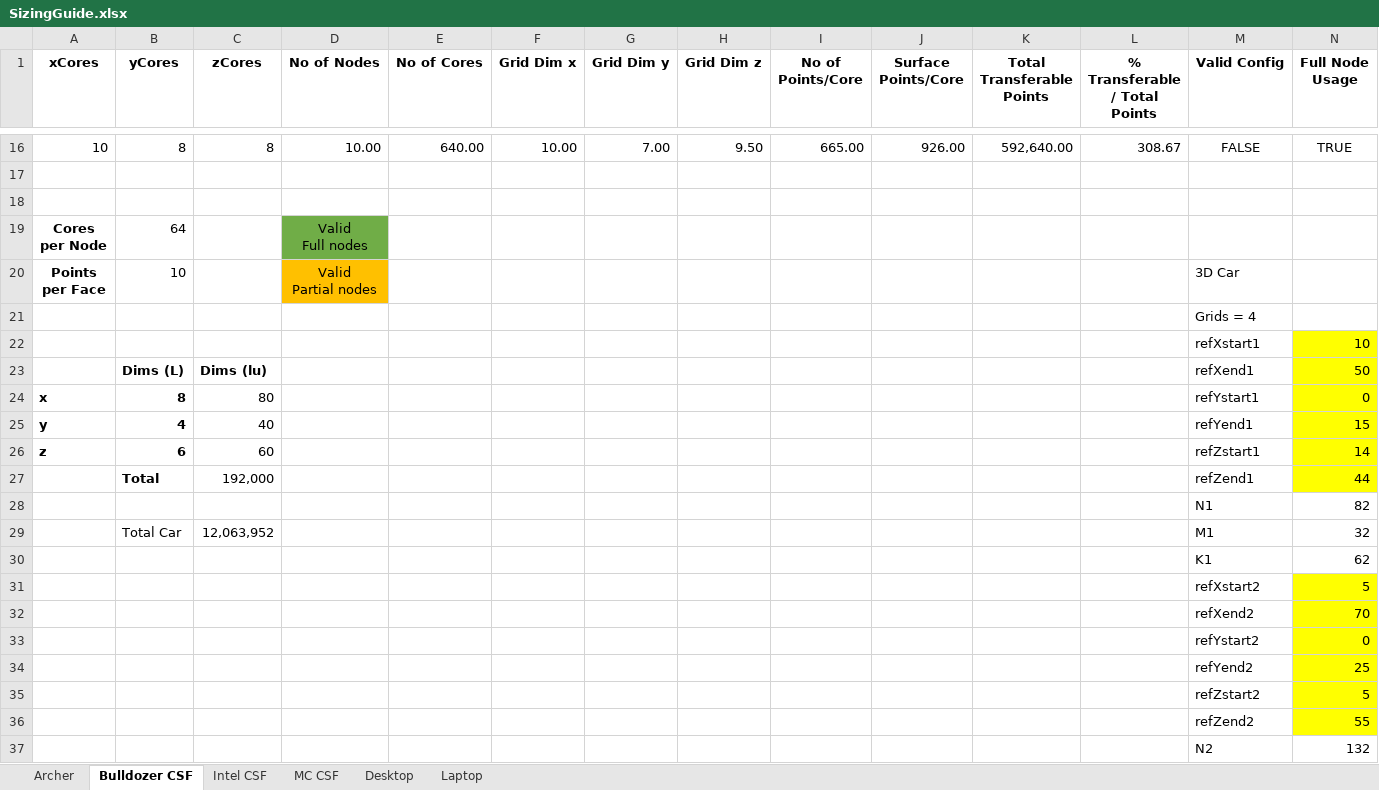
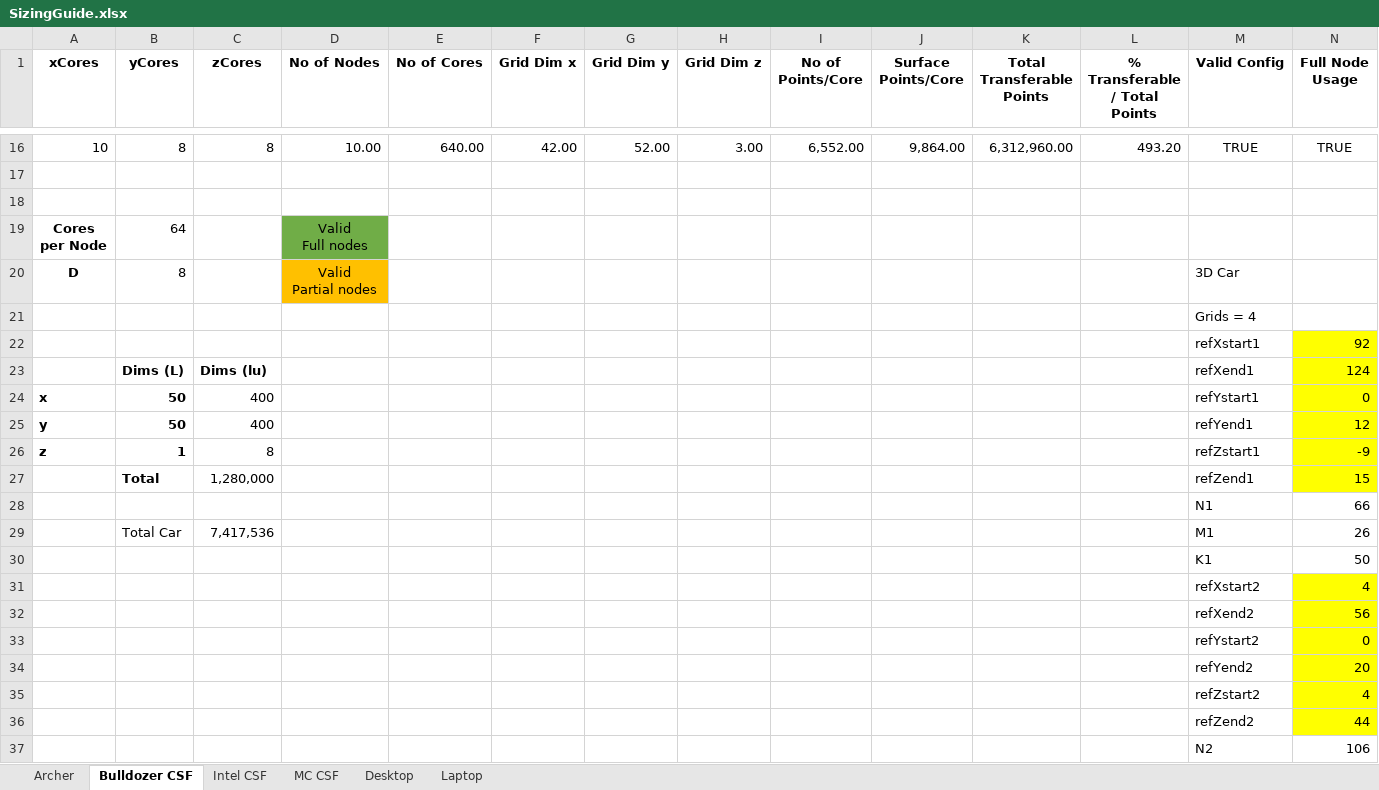
Before and after one commit to cfdemons/LUMA, an Excel workbook: LUMA/tools/SizingGuide.xlsx, sheet Bulldozer CSF, drawn as a sheet; only a part is shown, gaps mark what is left out; values as stored, in another font and other column widths than the file's, no borders; conditional formats not drawn; ↵ is a line break in a cell; the diff covers the shown part only; the diff names each change by its address in the sheet, - before the commit and + after, or states it on an @@ line.

```diff
--- a/LUMA/tools/SizingGuide.xlsx (sheet Bulldozer CSF)
+++ b/LUMA/tools/SizingGuide.xlsx (sheet Bulldozer CSF)
-F16 (Grid Dim x): 10.00
+F16 (Grid Dim x): 42.00
-G16 (Grid Dim y): 7.00
+G16 (Grid Dim y): 52.00
-H16 (Grid Dim z): 9.50
+H16 (Grid Dim z): 3.00
-I16 (No of Points/Core): 665.00
+I16 (No of Points/Core): 6,552.00
-J16 (Surface Points/Core): 926.00
+J16 (Surface Points/Core): 9,864.00
-K16 (Total Transferable Points): 592,640.00
+K16 (Total Transferable Points): 6,312,960.00
-L16 (% Transferable / Total Points): 308.67
+L16 (% Transferable / Total Points): 493.20
-M16 (Valid Config): FALSE
+M16 (Valid Config): TRUE
-A20 (xCores): Points ↵ per Face
+A20 (xCores): D
-B20 (yCores): 10
+B20 (yCores): 8
-N22 (Full Node Usage): 10
+N22 (Full Node Usage): 92
-N23 (Full Node Usage): 50
+N23 (Full Node Usage): 124
-B24 (yCores): 8
+B24 (yCores): 50
-C24 (zCores): 80
+C24 (zCores): 400
-B25 (yCores): 4
+B25 (yCores): 50
-C25 (zCores): 40
+C25 (zCores): 400
-N25 (Full Node Usage): 15
+N25 (Full Node Usage): 12
-B26 (yCores): 6
+B26 (yCores): 1
-C26 (zCores): 60
+C26 (zCores): 8
-N26 (Full Node Usage): 14
+N26 (Full Node Usage): -9
-C27 (zCores): 192,000
+C27 (zCores): 1,280,000
-N27 (Full Node Usage): 44
+N27 (Full Node Usage): 15
-N28 (Full Node Usage): 82
+N28 (Full Node Usage): 66
-C29 (zCores): 12,063,952
+C29 (zCores): 7,417,536
-N29 (Full Node Usage): 32
+N29 (Full Node Usage): 26
-N30 (Full Node Usage): 62
+N30 (Full Node Usage): 50
-N31 (Full Node Usage): 5
+N31 (Full Node Usage): 4
-N32 (Full Node Usage): 70
+N32 (Full Node Usage): 56
-N34 (Full Node Usage): 25
+N34 (Full Node Usage): 20
-N35 (Full Node Usage): 5
+N35 (Full Node Usage): 4
-N36 (Full Node Usage): 55
+N36 (Full Node Usage): 44
-N37 (Full Node Usage): 132
+N37 (Full Node Usage): 106
```
Also changed, not shown: 10 added rows, 10 removed rows and 73 edited cells elsewhere in this sheet, formulas that keep their value, LUMA/tools/RefinementGuide.xlsx, 5 other files.
